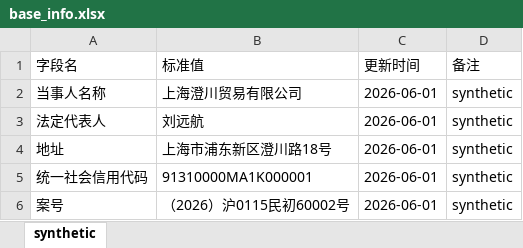
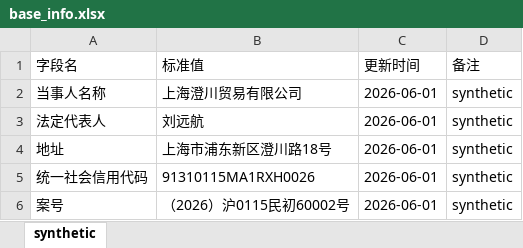
Before and after one commit to FredWen-S/Legal_Fact_Review_Demo, an Excel workbook: demo_cases/files/client_profile_mismatch/base_info.xlsx, sheet synthetic, drawn as a sheet; values as stored, in another font and other column widths than the file's, no borders; the diff names each change by its address in the sheet, - before the commit and + after, or states it on an @@ line.

```diff
--- a/demo_cases/files/client_profile_mismatch/base_info.xlsx (sheet synthetic)
+++ b/demo_cases/files/client_profile_mismatch/base_info.xlsx (sheet synthetic)
-B5 (标准值): 91310000MA1K000001
+B5 (标准值): 91310115MA1RXH0026
```
Also changed, not shown: demo_cases/files/clean_contract_pass/base_info.xlsx, demo_cases/files/clean_contract_pass/evidence_index.xlsx, 16 other files.
